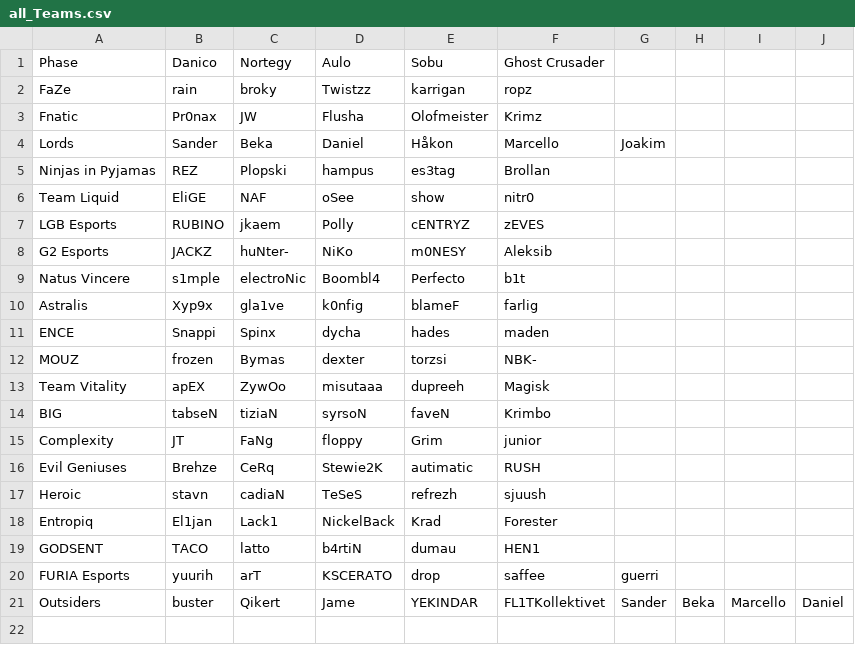
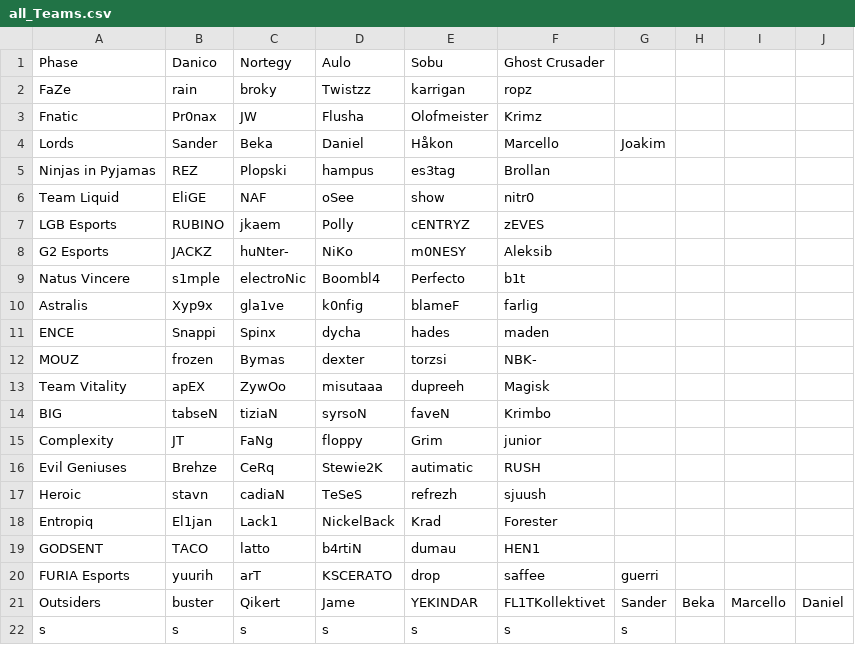
Before and after one commit to SanderOlinJ/GameCore-ETS, a CSV file: src/main/resources/edu/ntnu/idatt1002/sysdev_k1_05_ets/teamFiles/all_Teams.csv, drawn as a sheet.

```diff
--- a/src/main/resources/edu/ntnu/idatt1002/sysdev_k1_05_ets/teamFiles/all_Teams.csv
+++ b/src/main/resources/edu/ntnu/idatt1002/sysdev_k1_05_ets/teamFiles/all_Teams.csv
@@ -21 +21,2 @@ FURIA Esports, yuurih, arT, KSCERATO, drop, saffee, guerri
 Outsiders, buster, Qikert, Jame, YEKINDAR, FL1TKollektivet,Sander,Beka,Marcello,Daniel
+s,s,s,s,s,s,s
```
Also changed, not shown: 21 other files.
